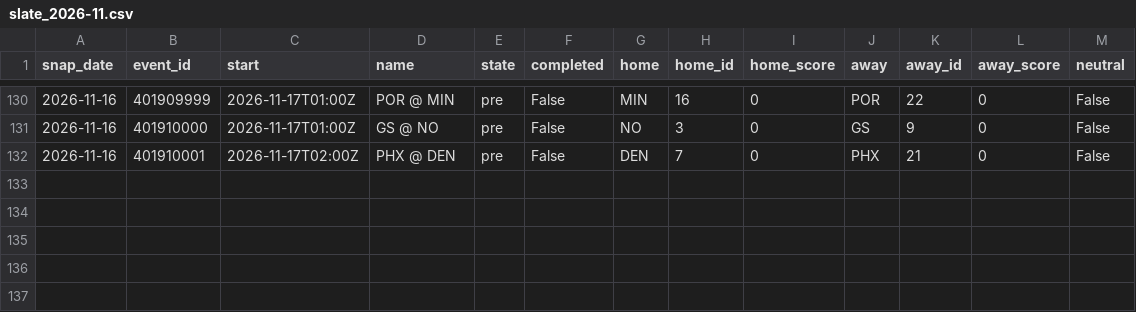
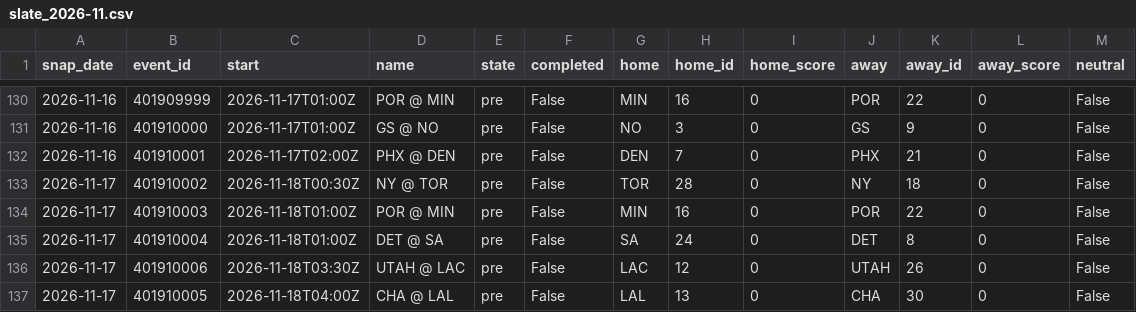
Before and after one commit to azcal/mbm-data, a CSV file: states/nba/slate_2026-11.csv, drawn as a sheet; only a part is shown, gaps mark what is left out; the diff names each change by its address in the sheet, - before the commit and + after, or states it on an @@ line.

```diff
--- a/states/nba/slate_2026-11.csv
+++ b/states/nba/slate_2026-11.csv
+row 133: 2026-11-17 | 401910002 | 2026-11-18T00:30Z | NY @ TOR | pre | False | TOR | 28 | 0 | NY | 18 | 0 | False
+row 134: 2026-11-17 | 401910003 | 2026-11-18T01:00Z | POR @ MIN | pre | False | MIN | 16 | 0 | POR | 22 | 0 | False
+row 135: 2026-11-17 | 401910004 | 2026-11-18T01:00Z | DET @ SA | pre | False | SA | 24 | 0 | DET | 8 | 0 | False
+row 136: 2026-11-17 | 401910006 | 2026-11-18T03:30Z | UTAH @ LAC | pre | False | LAC | 12 | 0 | UTAH | 26 | 0 | False
+row 137: 2026-11-17 | 401910005 | 2026-11-18T04:00Z | CHA @ LAL | pre | False | LAL | 13 | 0 | CHA | 30 | 0 | False
```
Also changed, not shown: states/ncaaf/injuries_2026-11.csv, states/ncaaf/slate_2026-11.csv, 9 other files.
